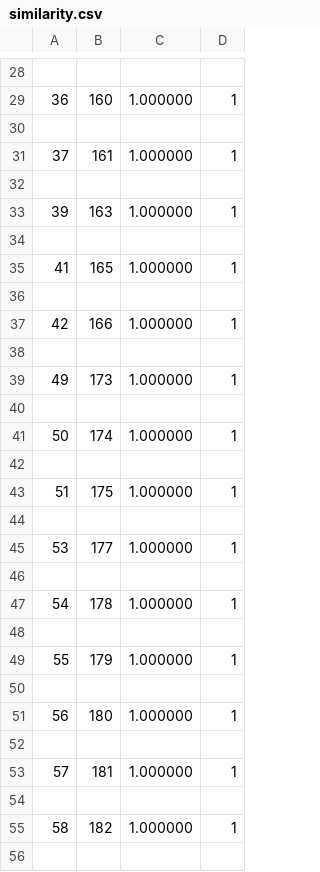
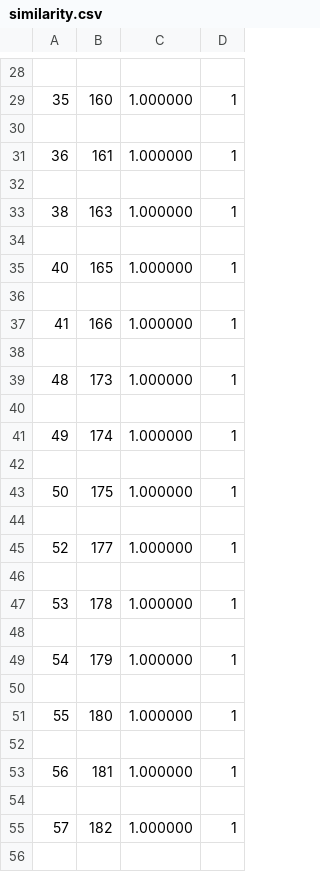
Before and after one commit to Keyon-2580/multi-dependency, a CSV file: src/main/resources/clone/file/multiple-fan/cpp/similarity.csv, drawn as a sheet; only a part is shown, gaps mark what is left out; the diff covers the shown part only.

```diff
--- a/src/main/resources/clone/file/multiple-fan/cpp/similarity.csv
+++ b/src/main/resources/clone/file/multiple-fan/cpp/similarity.csv
@@ -28,29 +28,29 @@
 
-36,160,1.000000,1
+35,160,1.000000,1
 
-37,161,1.000000,1
+36,161,1.000000,1
 
-39,163,1.000000,1
+38,163,1.000000,1
 
-41,165,1.000000,1
+40,165,1.000000,1
 
-42,166,1.000000,1
+41,166,1.000000,1
 
-49,173,1.000000,1
+48,173,1.000000,1
 
-50,174,1.000000,1
+49,174,1.000000,1
 
-51,175,1.000000,1
+50,175,1.000000,1
 
-53,177,1.000000,1
+52,177,1.000000,1
 
-54,178,1.000000,1
+53,178,1.000000,1
 
-55,179,1.000000,1
+54,179,1.000000,1
 
-56,180,1.000000,1
+55,180,1.000000,1
 
-57,181,1.000000,1
+56,181,1.000000,1
 
-58,182,1.000000,1
+57,182,1.000000,1
 
```
Also changed, not shown: 3 added rows, 1 removed row and 64 edited cells elsewhere in this file, src/main/resources/clone/file/multiple-fan/cpp/result/type123_method_result.csv, src/main/resources/clone/function/multiple-fan/cpp/result/MeasureIndex.csv, 11 other files.
